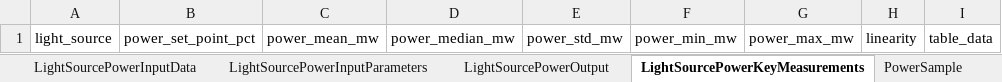
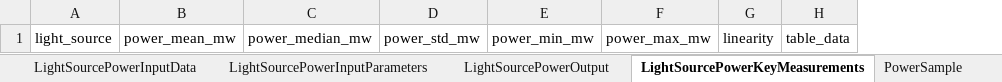
Before and after one commit to juliomateoslangerak/microscopemetrics-schema, an Excel workbook: project/excel/microscopemetrics_schema.xlsx, sheet LightSourcePowerKeyMeasurements, drawn as a sheet; only a part is shown; values as stored, in another font and other column widths than the file's, no borders; the diff names each change by its address in the sheet, - before the commit and + after, or states it on an @@ line.

Commit message:
Minor changes to Light power

```diff
--- a/project/excel/microscopemetrics_schema.xlsx (sheet LightSourcePowerKeyMeasurements)
+++ b/project/excel/microscopemetrics_schema.xlsx (sheet LightSourcePowerKeyMeasurements)
-column B, row 1: power_set_point_pct
```
Also changed, not shown: sheet PowerSample, 12 other files.
